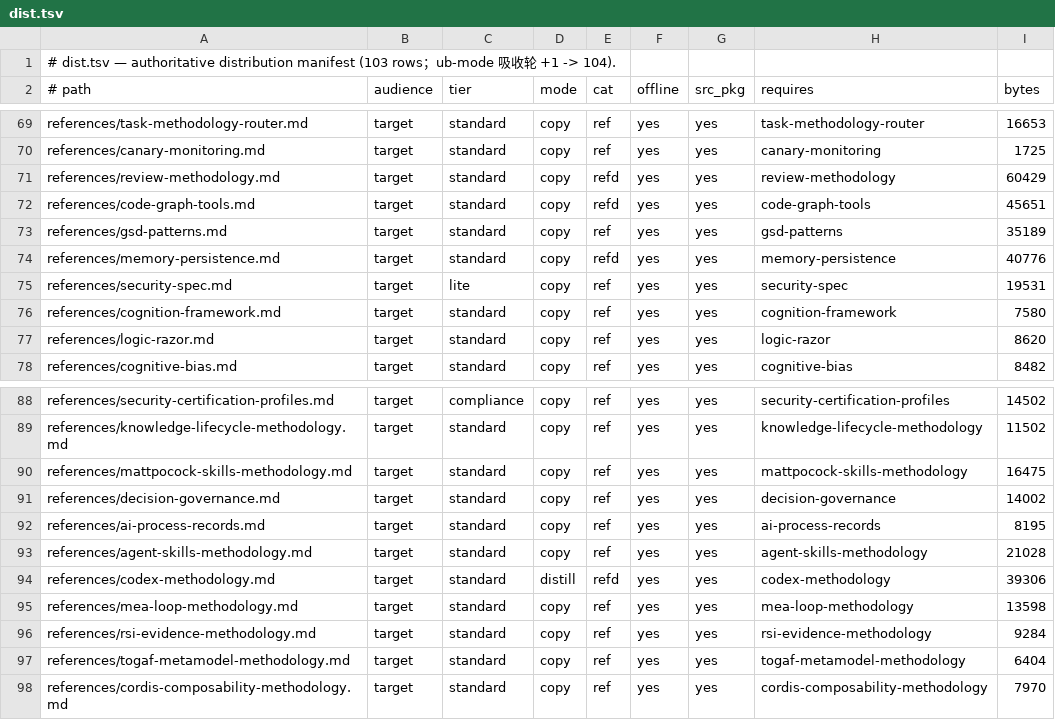
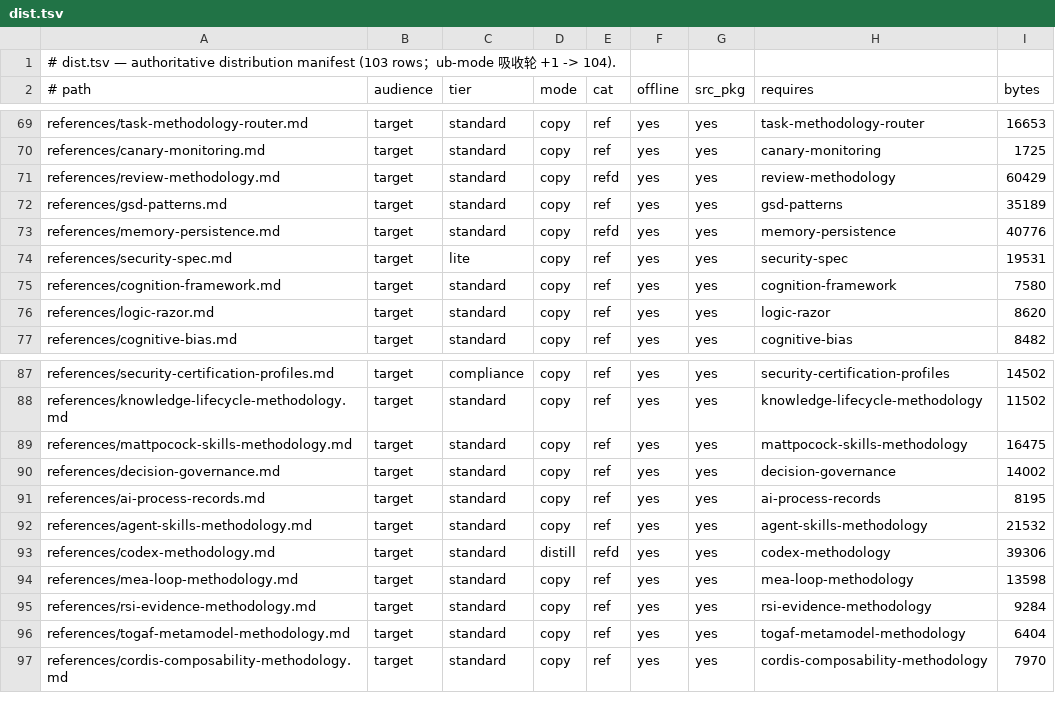
Before and after one commit to issac-new/AIStudio, a TSV file: skills/swarm-yuan/assets/registry/dist.tsv, drawn as a sheet; only a part is shown, gaps mark what is left out.

Commit message:
fix(skills): 分发预算欠账清偿＋Tier-3 行为评测落地（预算不上调）
上一批两笔未做全部清偿：
1) FACT_ARTIFACT_BYTES_BUDGET 642207 > 618496（其中 641806 为既有超支）
   → code-graph-tools.md 转 gen_only（唯一消费节点是生成流程 Step 3 图谱选型，
     属生成期决策）；分发面降至 598954B，余量 19542B；FACT_UNIVERSAL_FILES 110→109
   → 预算数字不动：为容纳新增而抬高税制锚，正是本批 floor guard 要拦的降标
2) Tier-3 行为评测
   → scripts/skill-behavioral-eval.sh：抓 stream-json trace 做确定性动作断言，
     不移植 LLM judge（上游自记同用例 6/6、1/6、2/7 波动）
   → opt-in、--dry-run、runner 不可用 exit 2 且明说"未运行≠通过"
   → tests/test-skill-behavioral-eval.sh 五态（含假 runner，零 token）

修复
- --runner 显式指定但不存在时静默回落 claude 并真跑（测试 hang 暴露）→ 改权威判定

验证：self-check ✓ 自检通过（本仓首次全绿）；registry --check ✓；
test-registry 13/0、test-doc-numbers、capability-map-g25、模板词法锁、新五态测试全绿；
release:check 四模块全绿（yuan-skill v2.99.1）

spec: docs/superpowers/specs/2026-11-03-swarm-yuan-budget-tier3.md

```diff
--- a/skills/swarm-yuan/assets/registry/dist.tsv
+++ b/skills/swarm-yuan/assets/registry/dist.tsv
@@ -71,3 +71,2 @@ references/canary-monitoring.md	target	standard	copy	ref	yes	yes	canary-monitori
 references/review-methodology.md	target	standard	copy	refd	yes	yes	review-methodology	60429
-references/code-graph-tools.md	target	standard	copy	refd	yes	yes	code-graph-tools	45651
 references/gsd-patterns.md	target	standard	copy	ref	yes	yes	gsd-patterns	35189
@@ -92,3 +91,3 @@ references/decision-governance.md	target	standard	copy	ref	yes	yes	decision-gove
 references/ai-process-records.md	target	standard	copy	ref	yes	yes	ai-process-records	8195
-references/agent-skills-methodology.md	target	standard	copy	ref	yes	yes	agent-skills-methodology	21028
+references/agent-skills-methodology.md	target	standard	copy	ref	yes	yes	agent-skills-methodology	21532
 references/codex-methodology.md	target	standard	distill	refd	yes	yes	codex-methodology	39306
```
Also changed, not shown: skills/swarm-yuan/assets/registry/references.tsv, 18 other files.
